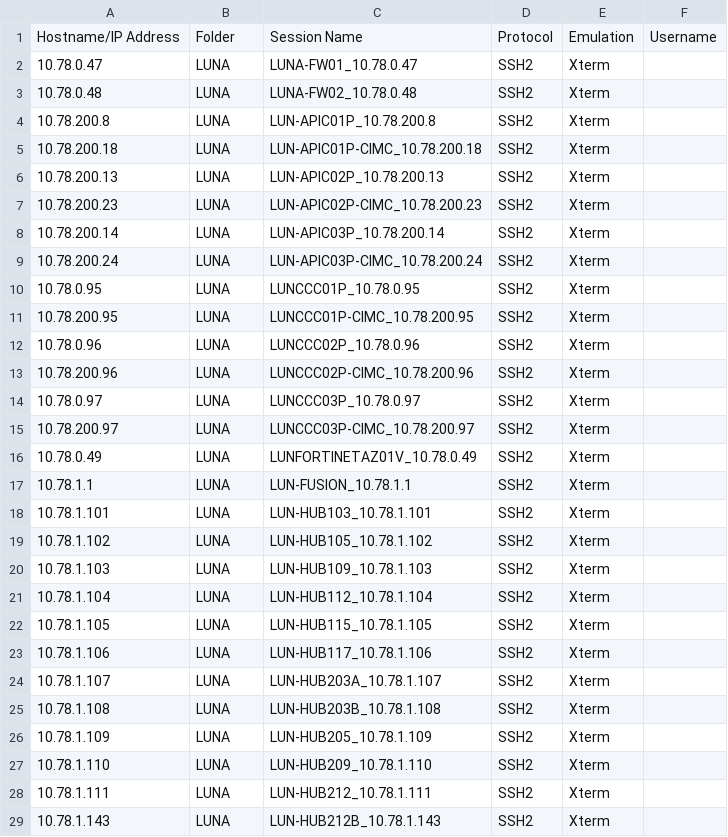
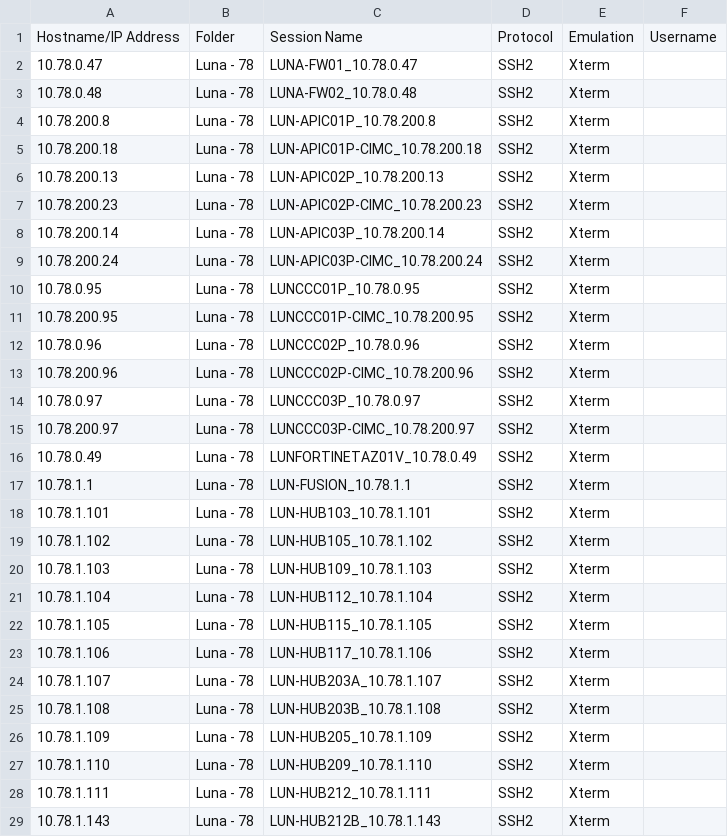
Before and after one commit to masosacu/network-automation-toolkit, a CSV file: securecrt_import.csv, drawn as a sheet; only a part is shown; the diff covers the shown part only.

```diff
--- a/securecrt_import.csv
+++ b/securecrt_import.csv
@@ -1,29 +1,29 @@
 Hostname/IP Address,Folder,Session Name,Protocol,Emulation,Username
-10.78.0.47,LUNA,LUNA-FW01_10.78.0.47,SSH2,Xterm,
-10.78.0.48,LUNA,LUNA-FW02_10.78.0.48,SSH2,Xterm,
-10.78.200.8,LUNA,LUN-APIC01P_10.78.200.8,SSH2,Xterm,
-10.78.200.18,LUNA,LUN-APIC01P-CIMC_10.78.200.18,SSH2,Xterm,
-10.78.200.13,LUNA,LUN-APIC02P_10.78.200.13,SSH2,Xterm,
-10.78.200.23,LUNA,LUN-APIC02P-CIMC_10.78.200.23,SSH2,Xterm,
-10.78.200.14,LUNA,LUN-APIC03P_10.78.200.14,SSH2,Xterm,
-10.78.200.24,LUNA,LUN-APIC03P-CIMC_10.78.200.24,SSH2,Xterm,
-10.78.0.95,LUNA,LUNCCC01P_10.78.0.95,SSH2,Xterm,
-10.78.200.95,LUNA,LUNCCC01P-CIMC_10.78.200.95,SSH2,Xterm,
-10.78.0.96,LUNA,LUNCCC02P_10.78.0.96,SSH2,Xterm,
-10.78.200.96,LUNA,LUNCCC02P-CIMC_10.78.200.96,SSH2,Xterm,
-10.78.0.97,LUNA,LUNCCC03P_10.78.0.97,SSH2,Xterm,
-10.78.200.97,LUNA,LUNCCC03P-CIMC_10.78.200.97,SSH2,Xterm,
-10.78.0.49,LUNA,LUNFORTINETAZ01V_10.78.0.49,SSH2,Xterm,
-10.78.1.1,LUNA,LUN-FUSION_10.78.1.1,SSH2,Xterm,
-10.78.1.101,LUNA,LUN-HUB103_10.78.1.101,SSH2,Xterm,
-10.78.1.102,LUNA,LUN-HUB105_10.78.1.102,SSH2,Xterm,
-10.78.1.103,LUNA,LUN-HUB109_10.78.1.103,SSH2,Xterm,
-10.78.1.104,LUNA,LUN-HUB112_10.78.1.104,SSH2,Xterm,
-10.78.1.105,LUNA,LUN-HUB115_10.78.1.105,SSH2,Xterm,
-10.78.1.106,LUNA,LUN-HUB117_10.78.1.106,SSH2,Xterm,
-10.78.1.107,LUNA,LUN-HUB203A_10.78.1.107,SSH2,Xterm,
-10.78.1.108,LUNA,LUN-HUB203B_10.78.1.108,SSH2,Xterm,
-10.78.1.109,LUNA,LUN-HUB205_10.78.1.109,SSH2,Xterm,
-10.78.1.110,LUNA,LUN-HUB209_10.78.1.110,SSH2,Xterm,
-10.78.1.111,LUNA,LUN-HUB212_10.78.1.111,SSH2,Xterm,
-10.78.1.143,LUNA,LUN-HUB212B_10.78.1.143,SSH2,Xterm,
+10.78.0.47,Luna - 78,LUNA-FW01_10.78.0.47,SSH2,Xterm,
+10.78.0.48,Luna - 78,LUNA-FW02_10.78.0.48,SSH2,Xterm,
+10.78.200.8,Luna - 78,LUN-APIC01P_10.78.200.8,SSH2,Xterm,
+10.78.200.18,Luna - 78,LUN-APIC01P-CIMC_10.78.200.18,SSH2,Xterm,
+10.78.200.13,Luna - 78,LUN-APIC02P_10.78.200.13,SSH2,Xterm,
+10.78.200.23,Luna - 78,LUN-APIC02P-CIMC_10.78.200.23,SSH2,Xterm,
+10.78.200.14,Luna - 78,LUN-APIC03P_10.78.200.14,SSH2,Xterm,
+10.78.200.24,Luna - 78,LUN-APIC03P-CIMC_10.78.200.24,SSH2,Xterm,
+10.78.0.95,Luna - 78,LUNCCC01P_10.78.0.95,SSH2,Xterm,
+10.78.200.95,Luna - 78,LUNCCC01P-CIMC_10.78.200.95,SSH2,Xterm,
+10.78.0.96,Luna - 78,LUNCCC02P_10.78.0.96,SSH2,Xterm,
+10.78.200.96,Luna - 78,LUNCCC02P-CIMC_10.78.200.96,SSH2,Xterm,
+10.78.0.97,Luna - 78,LUNCCC03P_10.78.0.97,SSH2,Xterm,
+10.78.200.97,Luna - 78,LUNCCC03P-CIMC_10.78.200.97,SSH2,Xterm,
+10.78.0.49,Luna - 78,LUNFORTINETAZ01V_10.78.0.49,SSH2,Xterm,
+10.78.1.1,Luna - 78,LUN-FUSION_10.78.1.1,SSH2,Xterm,
+10.78.1.101,Luna - 78,LUN-HUB103_10.78.1.101,SSH2,Xterm,
+10.78.1.102,Luna - 78,LUN-HUB105_10.78.1.102,SSH2,Xterm,
+10.78.1.103,Luna - 78,LUN-HUB109_10.78.1.103,SSH2,Xterm,
+10.78.1.104,Luna - 78,LUN-HUB112_10.78.1.104,SSH2,Xterm,
+10.78.1.105,Luna - 78,LUN-HUB115_10.78.1.105,SSH2,Xterm,
+10.78.1.106,Luna - 78,LUN-HUB117_10.78.1.106,SSH2,Xterm,
+10.78.1.107,Luna - 78,LUN-HUB203A_10.78.1.107,SSH2,Xterm,
+10.78.1.108,Luna - 78,LUN-HUB203B_10.78.1.108,SSH2,Xterm,
+10.78.1.109,Luna - 78,LUN-HUB205_10.78.1.109,SSH2,Xterm,
+10.78.1.110,Luna - 78,LUN-HUB209_10.78.1.110,SSH2,Xterm,
+10.78.1.111,Luna - 78,LUN-HUB212_10.78.1.111,SSH2,Xterm,
+10.78.1.143,Luna - 78,LUN-HUB212B_10.78.1.143,SSH2,Xterm,
```
Also changed, not shown: 62 edited cells elsewhere in this file, 2 other files.
